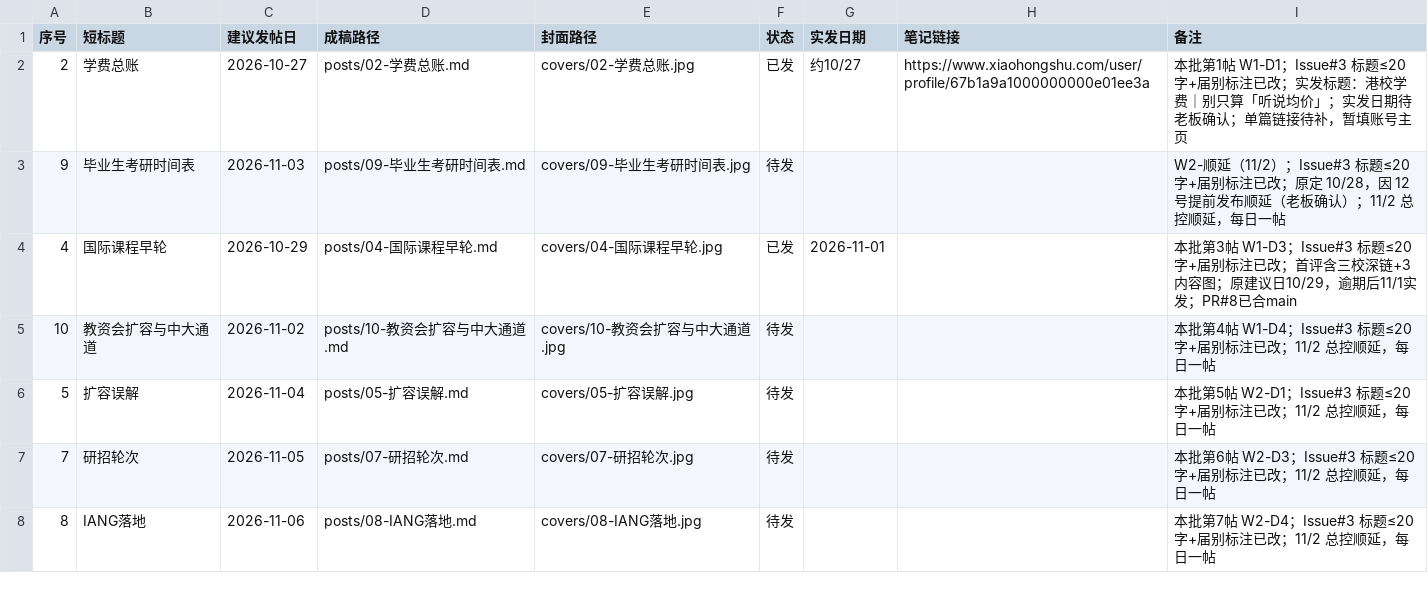
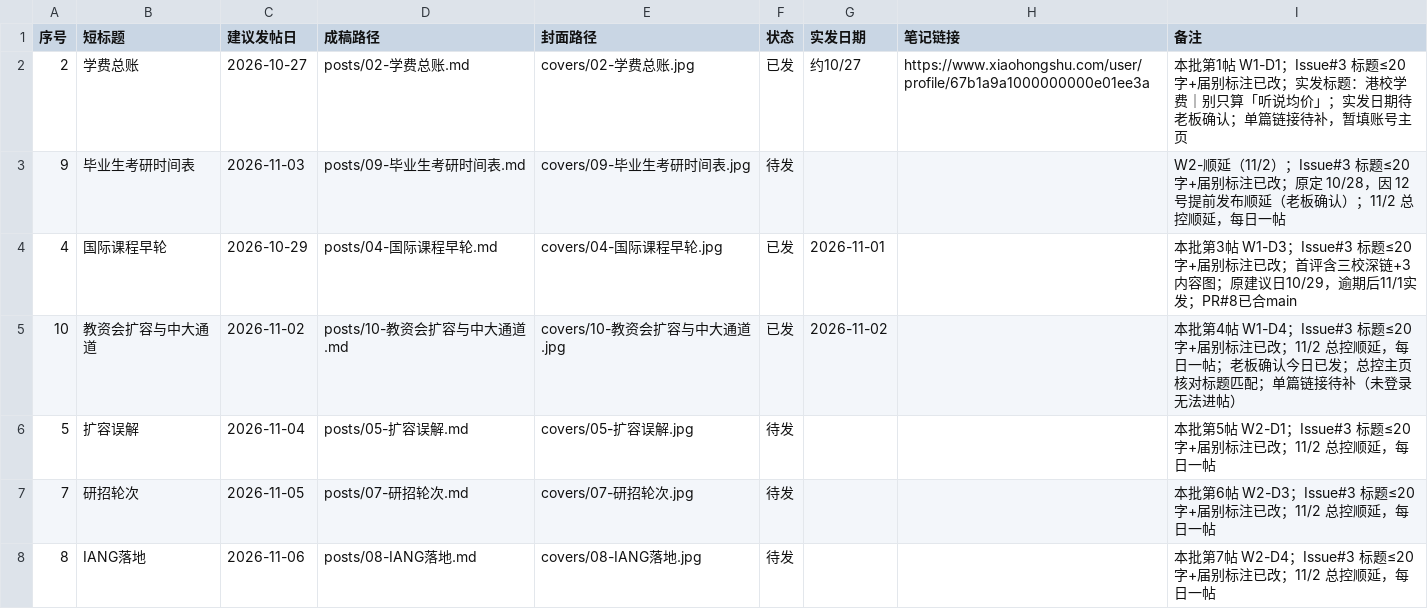
Before and after one commit to MrHypeer/hipipe-xiaohongshu, a CSV file: STATUS.csv, drawn as a sheet; only a part is shown.

```diff
--- a/STATUS.csv
+++ b/STATUS.csv
@@ -4,3 +4,3 @@
 4,国际课程早轮,2026-10-29,posts/04-国际课程早轮.md,covers/04-国际课程早轮.jpg,已发,2026-11-01,,本批第3帖 W1-D3；Issue#3 标题≤20字+届别标注已改；首评含三校深链+3内容图；原建议日10/29，逾期后11/1实发；PR#8已合main
-10,教资会扩容与中大通道,2026-11-02,posts/10-教资会扩容与中大通道.md,covers/10-教资会扩容与中大通道.jpg,待发,,,本批第4帖 W1-D4；Issue#3 标题≤20字+届别标注已改；11/2 总控顺延，每日一帖
+10,教资会扩容与中大通道,2026-11-02,posts/10-教资会扩容与中大通道.md,covers/10-教资会扩容与中大通道.jpg,已发,2026-11-02,,本批第4帖 W1-D4；Issue#3 标题≤20字+届别标注已改；11/2 总控顺延，每日一帖；老板确认今日已发；总控主页核对标题匹配；单篇链接待补（未登录无法进帖）
 5,扩容误解,2026-11-04,posts/05-扩容误解.md,covers/05-扩容误解.jpg,待发,,,本批第5帖 W2-D1；Issue#3 标题≤20字+届别标注已改；11/2 总控顺延，每日一帖
```
Also changed, not shown: 4 other files.
